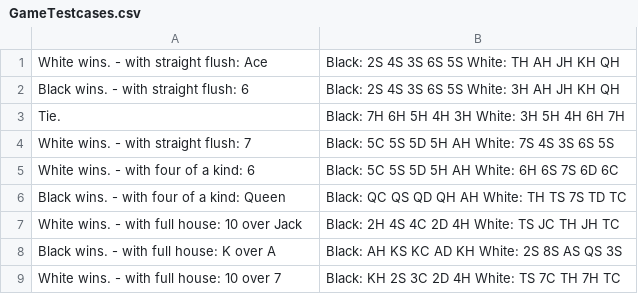
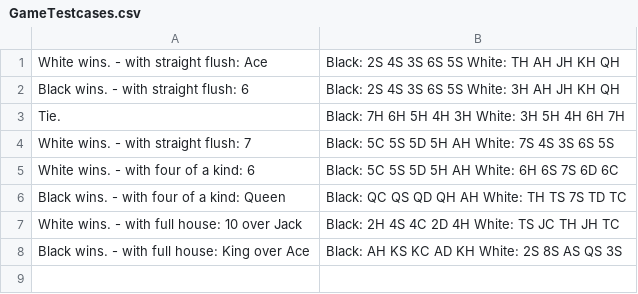
Before and after one commit to raymondyiu/RYWK6-PokerHandsKata, a CSV file: src/main/resources/GameTestcases.csv, drawn as a sheet.

Commit message:
test pass for gameTest with FullHouse.winWin

```diff
--- a/src/main/resources/GameTestcases.csv
+++ b/src/main/resources/GameTestcases.csv
@@ -7,3 +7,2 @@ Black wins. - with four of a kind: Queen,Black: QC QS QD QH AH White: TH TS 7S T
 White wins. - with full house: 10 over Jack,Black: 2H 4S 4C 2D 4H White: TS JC TH JH TC
-Black wins. - with full house: K over A,Black: AH KS KC AD KH  White: 2S 8S AS QS 3S
-White wins. - with full house: 10 over 7,Black: KH 2S 3C 2D 4H  White: TS 7C TH 7H TC
+Black wins. - with full house: King over Ace,Black: AH KS KC AD KH White: 2S 8S AS QS 3S
```
Also changed, not shown: 2 other files.
